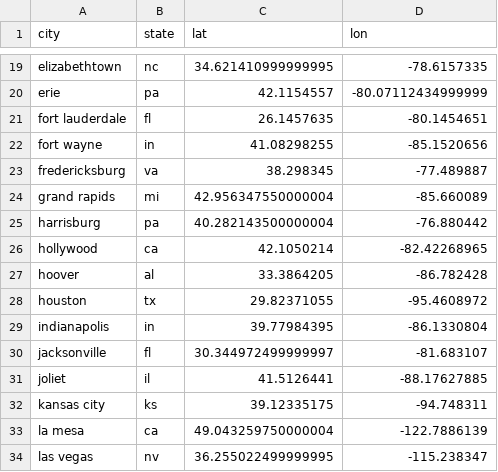
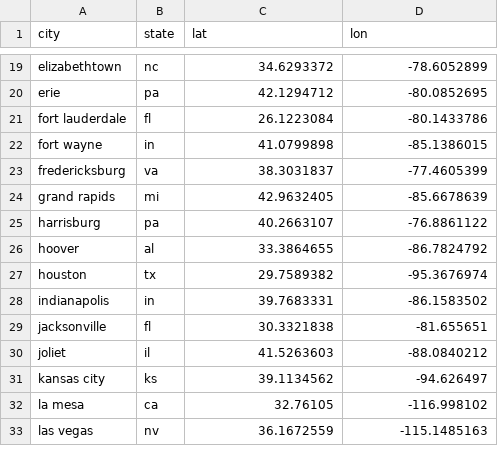
Before and after one commit to maminian/brutality-map, a TSV file: latlon_lookup.tsv, drawn as a sheet; only a part is shown, gaps mark what is left out; removed rows and columns are numbered as before the commit, all else as after; the diff covers the shown part only; the diff names each change by its address in the sheet, - before the commit and + after, or states it on an @@ line.

```diff
--- a/latlon_lookup.tsv
+++ b/latlon_lookup.tsv
-C19 (lat): 34.621410999999995
+C19 (lat): 34.6293372
-D19 (lon): -78.6157335
+D19 (lon): -78.6052899
-C20 (lat): 42.1154557
+C20 (lat): 42.1294712
-D20 (lon): -80.07112434999999
+D20 (lon): -80.0852695
-C21 (lat): 26.1457635
+C21 (lat): 26.1223084
-D21 (lon): -80.1454651
+D21 (lon): -80.1433786
-C22 (lat): 41.08298255
+C22 (lat): 41.0799898
-D22 (lon): -85.1520656
+D22 (lon): -85.1386015
-C23 (lat): 38.298345
+C23 (lat): 38.3031837
-D23 (lon): -77.489887
+D23 (lon): -77.4605399
-C24 (lat): 42.956347550000004
+C24 (lat): 42.9632405
-D24 (lon): -85.660089
+D24 (lon): -85.6678639
-C25 (lat): 40.282143500000004
+C25 (lat): 40.2663107
-D25 (lon): -76.880442
+D25 (lon): -76.8861122
-row 26: hollywood | ca | 42.1050214 | -82.42268965
-C26 (lat): 33.3864205
+C26 (lat): 33.3864655
-D26 (lon): -86.782428
+D26 (lon): -86.7824792
-C27 (lat): 29.82371055
+C27 (lat): 29.7589382
-D27 (lon): -95.4608972
+D27 (lon): -95.3676974
-C28 (lat): 39.77984395
+C28 (lat): 39.7683331
-D28 (lon): -86.1330804
+D28 (lon): -86.1583502
-C29 (lat): 30.344972499999997
+C29 (lat): 30.3321838
-D29 (lon): -81.683107
+D29 (lon): -81.655651
-C30 (lat): 41.5126441
+C30 (lat): 41.5263603
-D30 (lon): -88.17627885
+D30 (lon): -88.0840212
-C31 (lat): 39.12335175
+C31 (lat): 39.1134562
-D31 (lon): -94.748311
+D31 (lon): -94.626497
-C32 (lat): 49.043259750000004
+C32 (lat): 32.76105
-D32 (lon): -122.7886139
+D32 (lon): -116.998102
-C33 (lat): 36.255022499999995
+C33 (lat): 36.1672559
-D33 (lon): -115.238347
+D33 (lon): -115.1485163
```
Also changed, not shown: 1 removed row and 83 edited cells elsewhere in this file, 18 other files.
